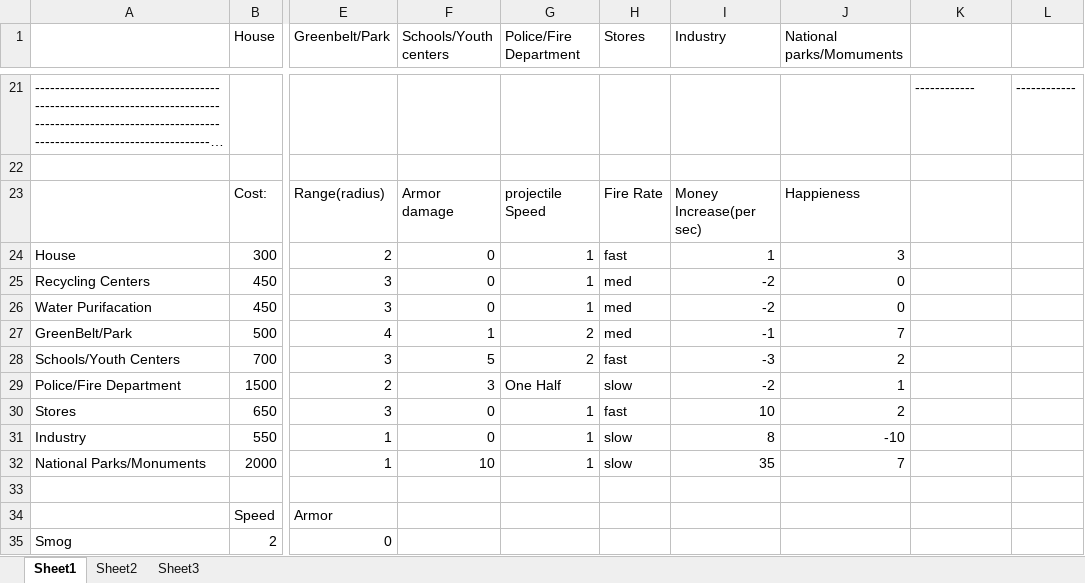
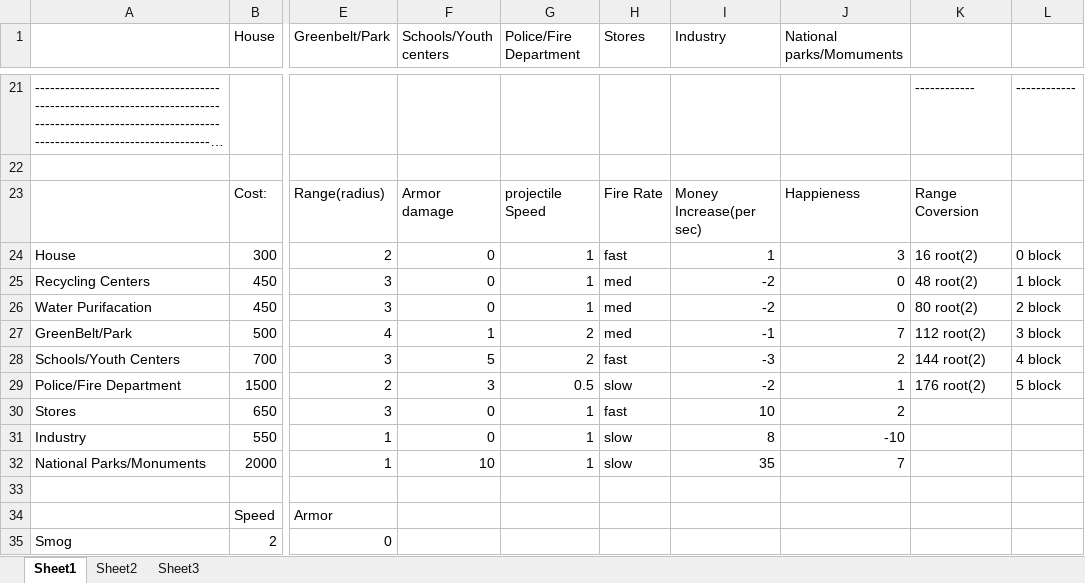
Before and after one commit to ylh/ogpc-5-team-agents-of-the-bsod, an Excel workbook: OGPC5 Game/Project Resources/Design/Towers vs. Enemies chart.xlsx, sheet Sheet1, drawn as a sheet; only a part is shown, gaps mark what is left out; long unchanged cells end in …; values as stored, in another font and other column widths than the file's, no borders; the diff names each change by its address in the sheet, - before the commit and + after, or states it on an @@ line.

Commit message:
working on towers

```diff
--- a/OGPC5 Game/Project Resources/Design/Towers vs. Enemies chart.xlsx (sheet Sheet1)
+++ b/OGPC5 Game/Project Resources/Design/Towers vs. Enemies chart.xlsx (sheet Sheet1)
-K23: (empty)
+K23: Range Coversion
-K24: (empty)
+K24: 16 root(2)
-L24: (empty)
+L24: 0 block
-K25: (empty)
+K25: 48 root(2)
-L25: (empty)
+L25: 1 block
-K26: (empty)
+K26: 80 root(2)
-L26: (empty)
+L26: 2 block
-K27: (empty)
+K27: 112 root(2)
-L27: (empty)
+L27: 3 block
-K28: (empty)
+K28: 144 root(2)
-L28: (empty)
+L28: 4 block
-G29 (Police/Fire Department): One Half
+G29 (Police/Fire Department): 0.5
-K29: (empty)
+K29: 176 root(2)
-L29: (empty)
+L29: 5 block
```
Also changed, not shown: 4 other files.
